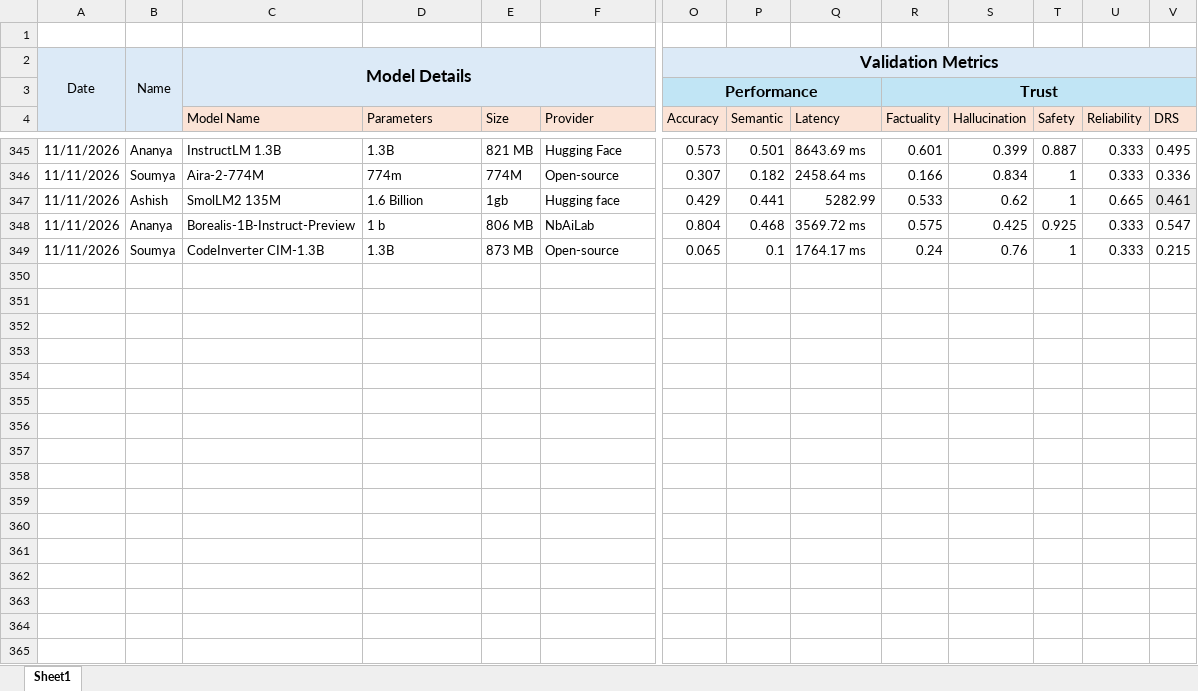
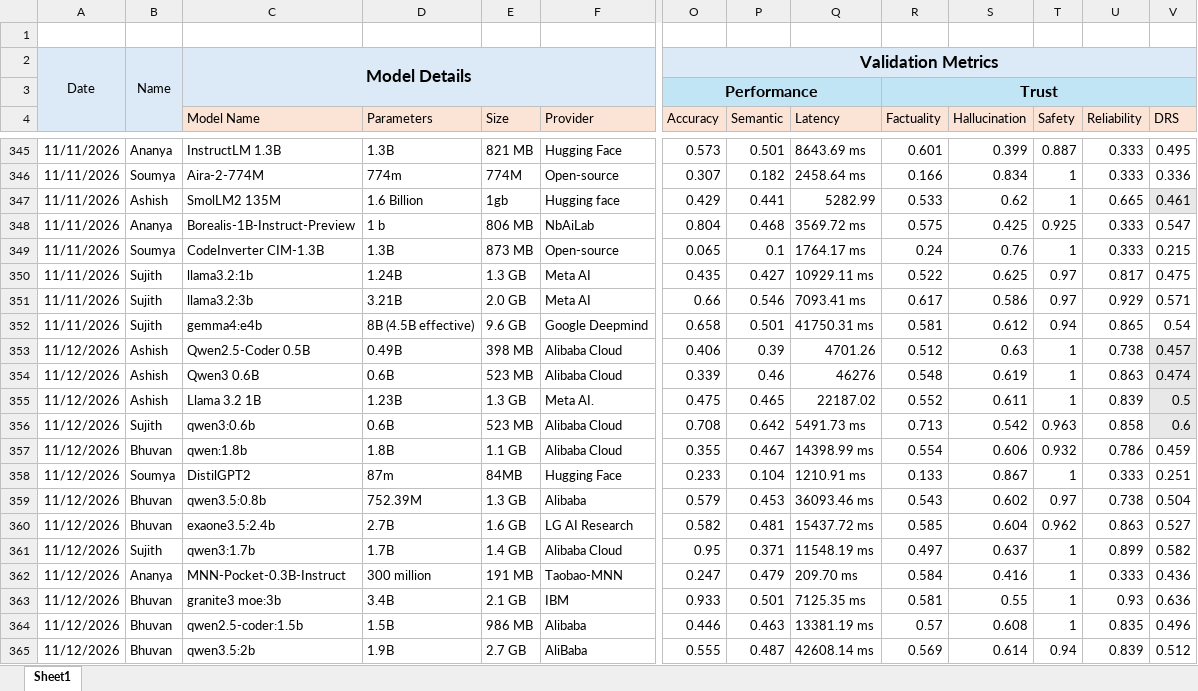
Before and after one commit to TheFoundrys/openvals-website, an Excel workbook: scratch/tracker.xlsx, sheet Sheet1, drawn as a sheet; only a part is shown, gaps mark what is left out; values as stored, in another font and other column widths than the file's, no borders; rows hold the shown columns only; the diff covers the shown part only; the diff names each change by its address in the sheet, - before the commit and + after, or states it on an @@ line.

```diff
--- a/scratch/tracker.xlsx (sheet Sheet1)
+++ b/scratch/tracker.xlsx (sheet Sheet1)
+row 350: 11/11/2026 | Sujith | llama3.2:1b | 1.24B | 1.3 GB | Meta AI | 0.435 | 0.427 | 10929.11 ms | 0.522 | 0.625 | 0.97 | 0.817 | 0.475
+row 351: 11/11/2026 | Sujith | llama3.2:3b | 3.21B | 2.0 GB | Meta AI | 0.66 | 0.546 | 7093.41 ms | 0.617 | 0.586 | 0.97 | 0.929 | 0.571
+row 352: 11/11/2026 | Sujith | gemma4:e4b | 8B (4.5B effective) | 9.6 GB | Google Deepmind | 0.658 | 0.501 | 41750.31 ms | 0.581 | 0.612 | 0.94 | 0.865 | 0.54
+row 353: 11/12/2026 | Ashish | Qwen2.5-Coder 0.5B | 0.49B | 398 MB | Alibaba Cloud | 0.406 | 0.39 | 4701.26 | 0.512 | 0.63 | 1 | 0.738 | 0.457
+row 354: 11/12/2026 | Ashish | Qwen3 0.6B | 0.6B | 523 MB | Alibaba Cloud | 0.339 | 0.46 | 46276 | 0.548 | 0.619 | 1 | 0.863 | 0.474
+row 355: 11/12/2026 | Ashish | Llama 3.2 1B | 1.23B | 1.3 GB | Meta AI. | 0.475 | 0.465 | 22187.02 | 0.552 | 0.611 | 1 | 0.839 | 0.5
+row 356: 11/12/2026 | Sujith | qwen3:0.6b | 0.6B | 523 MB | Alibaba Cloud | 0.708 | 0.642 | 5491.73 ms | 0.713 | 0.542 | 0.963 | 0.858 | 0.6
+row 357: 11/12/2026 | Bhuvan | qwen:1.8b | 1.8B | 1.1 GB | Alibaba Cloud | 0.355 | 0.467 | 14398.99 ms | 0.554 | 0.606 | 0.932 | 0.786 | 0.459
+row 358: 11/12/2026 | Soumya | DistilGPT2 | 87m | 84MB | Hugging Face | 0.233 | 0.104 | 1210.91 ms | 0.133 | 0.867 | 1 | 0.333 | 0.251
+row 359: 11/12/2026 | Bhuvan | qwen3.5:0.8b | 752.39M | 1.3 GB | Alibaba | 0.579 | 0.453 | 36093.46 ms | 0.543 | 0.602 | 0.97 | 0.738 | 0.504
+row 360: 11/12/2026 | Bhuvan | exaone3.5:2.4b | 2.7B | 1.6 GB | LG AI Research | 0.582 | 0.481 | 15437.72 ms | 0.585 | 0.604 | 0.962 | 0.863 | 0.527
+row 361: 11/12/2026 | Sujith | qwen3:1.7b | 1.7B | 1.4 GB | Alibaba Cloud | 0.95 | 0.371 | 11548.19 ms | 0.497 | 0.637 | 1 | 0.899 | 0.582
+row 362: 11/12/2026 | Ananya | MNN-Pocket-0.3B-Instruct | 300 million | 191 MB | Taobao-MNN | 0.247 | 0.479 | 209.70 ms | 0.584 | 0.416 | 1 | 0.333 | 0.436
+row 363: 11/12/2026 | Bhuvan | granite3 moe:3b | 3.4B | 2.1 GB | IBM | 0.933 | 0.501 | 7125.35 ms | 0.581 | 0.55 | 1 | 0.93 | 0.636
+row 364: 11/12/2026 | Bhuvan | qwen2.5-coder:1.5b | 1.5B | 986 MB | Alibaba | 0.446 | 0.463 | 13381.19 ms | 0.57 | 0.608 | 1 | 0.835 | 0.496
+row 365: 11/12/2026 | Bhuvan | qwen3.5:2b | 1.9B | 2.7 GB | AliBaba | 0.555 | 0.487 | 42608.14 ms | 0.569 | 0.614 | 0.94 | 0.839 | 0.512
```
Also changed, not shown: 35 added rows elsewhere in this sheet, 2 other files.
